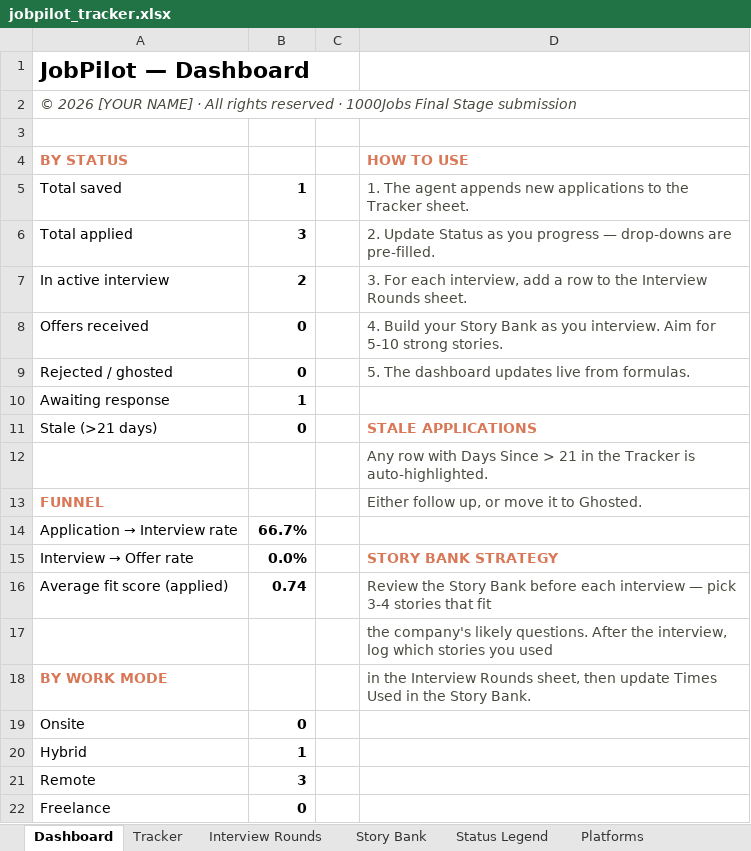
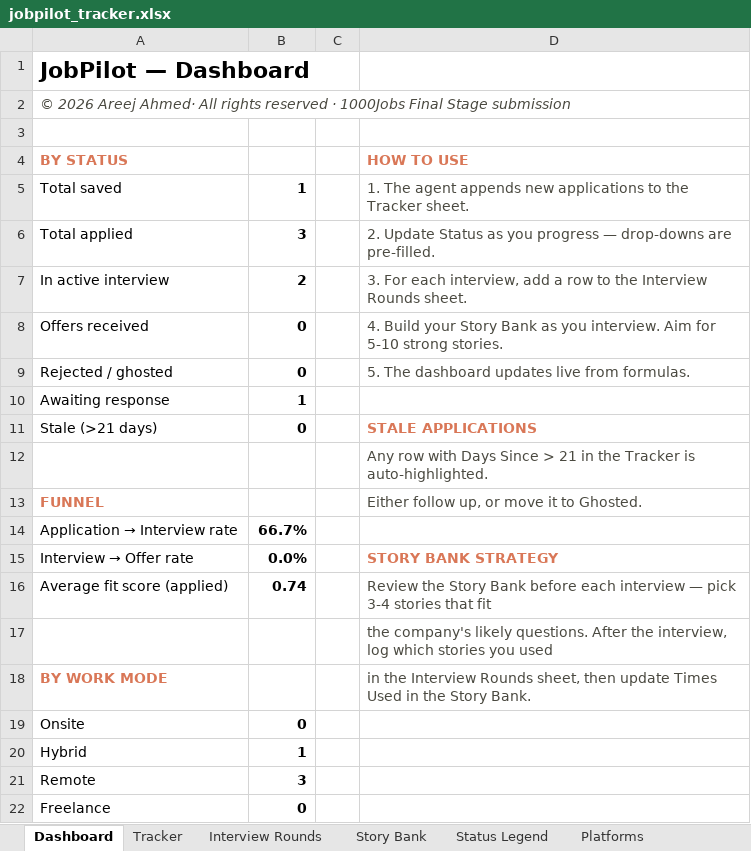
Before and after one commit to aa2149/jobpilot, an Excel workbook: docs/jobpilot_tracker.xlsx, sheet Dashboard, drawn as a sheet; values as stored, in another font and other column widths than the file's, no borders; the diff names each change by its address in the sheet, - before the commit and + after, or states it on an @@ line.

```diff
--- a/docs/jobpilot_tracker.xlsx (sheet Dashboard)
+++ b/docs/jobpilot_tracker.xlsx (sheet Dashboard)
-A2 (BY STATUS): © 2026 [YOUR NAME] · All rights…
+A2 (BY STATUS): © 2026 Areej Ahmed· All rights…
```
Also changed, not shown: sheet Tracker, 55 other files.
